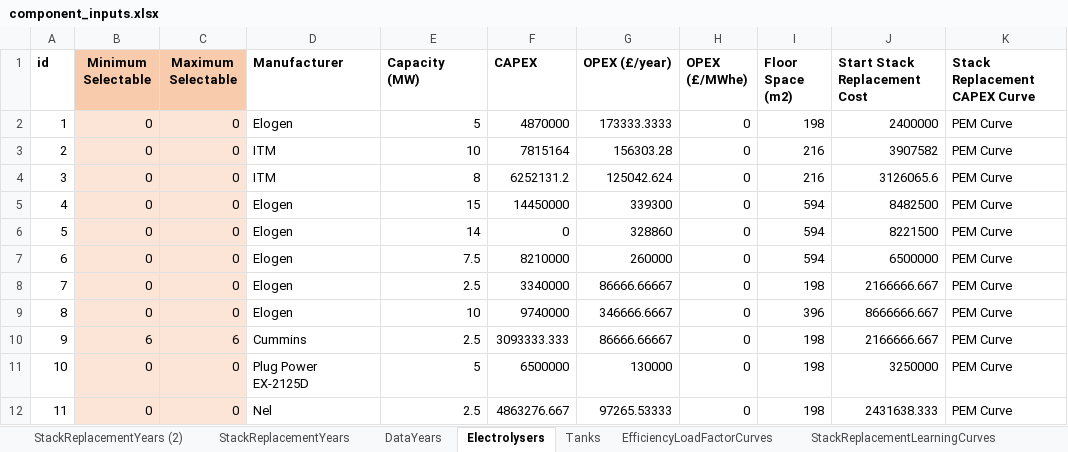
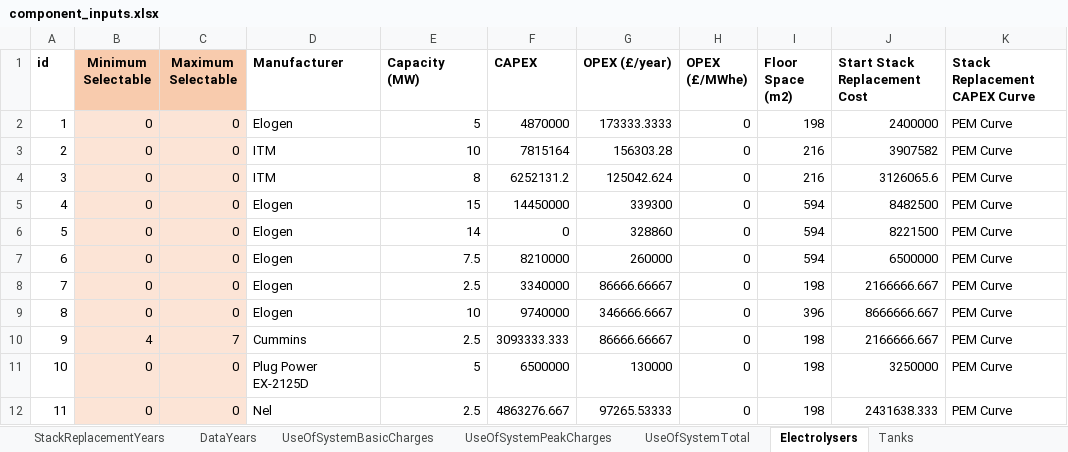
Before and after one commit to resgroup/hydrogen-optimisation-research, an Excel workbook: inputs/component_inputs.xlsx, sheet Electrolysers, drawn as a sheet; only a part is shown; values as stored, in another font and other column widths than the file's, no borders; conditional formats not drawn; the diff names each change by its address in the sheet, - before the commit and + after, or states it on an @@ line.

```diff
--- a/inputs/component_inputs.xlsx (sheet Electrolysers)
+++ b/inputs/component_inputs.xlsx (sheet Electrolysers)
+sheet tab: UseOfSystemBasicCharges
+sheet tab: UseOfSystemPeakCharges
+sheet tab: UseOfSystemTotal
-B10 (Minimum Selectable): 6
+B10 (Minimum Selectable): 4
-C10 (Maximum Selectable): 6
+C10 (Maximum Selectable): 7
```
Also changed, not shown: sheet DataYears, sheet StackReplacementYears, sheet Tanks, 3 other files.
